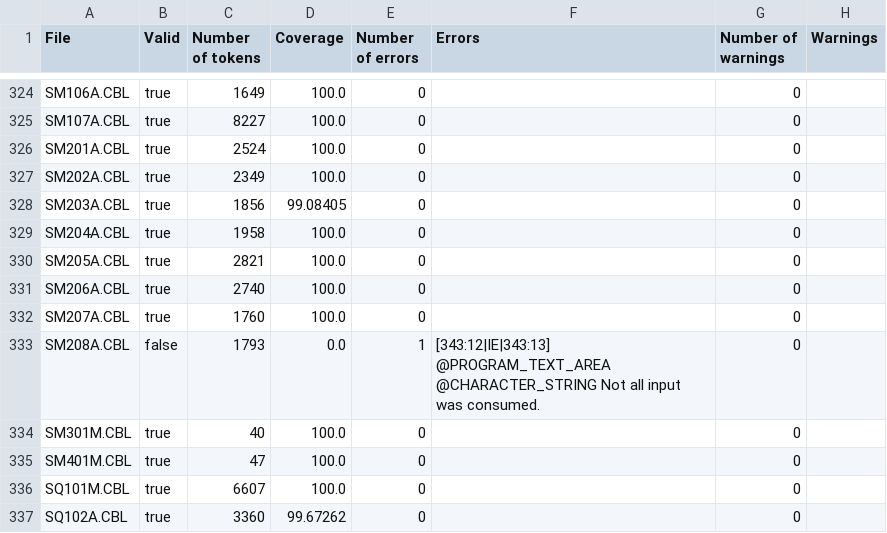
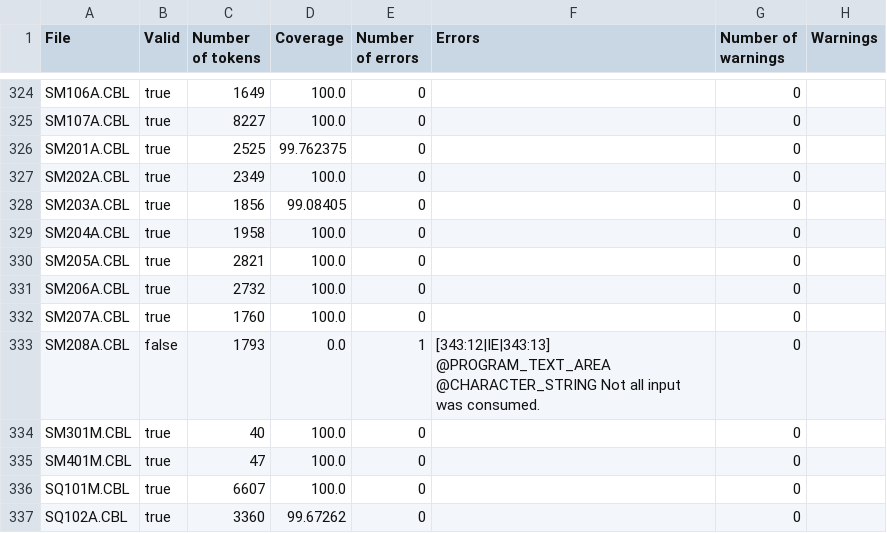
Before and after one commit to krisds/koopa, a CSV file: testsuite/cobol85_pp.csv, drawn as a sheet; only a part is shown, gaps mark what is left out.

```diff
--- a/testsuite/cobol85_pp.csv
+++ b/testsuite/cobol85_pp.csv
@@ -325,3 +325,3 @@
 "SM107A.CBL","true","8227","100.0","0","","0",""
-"SM201A.CBL","true","2524","100.0","0","","0",""
+"SM201A.CBL","true","2525","99.762375","0","","0",""
 "SM202A.CBL","true","2349","100.0","0","","0",""
@@ -330,3 +330,3 @@
 "SM205A.CBL","true","2821","100.0","0","","0",""
-"SM206A.CBL","true","2740","100.0","0","","0",""
+"SM206A.CBL","true","2732","100.0","0","","0",""
 "SM207A.CBL","true","1760","100.0","0","","0",""
```
Also changed, not shown: 12 other files.
